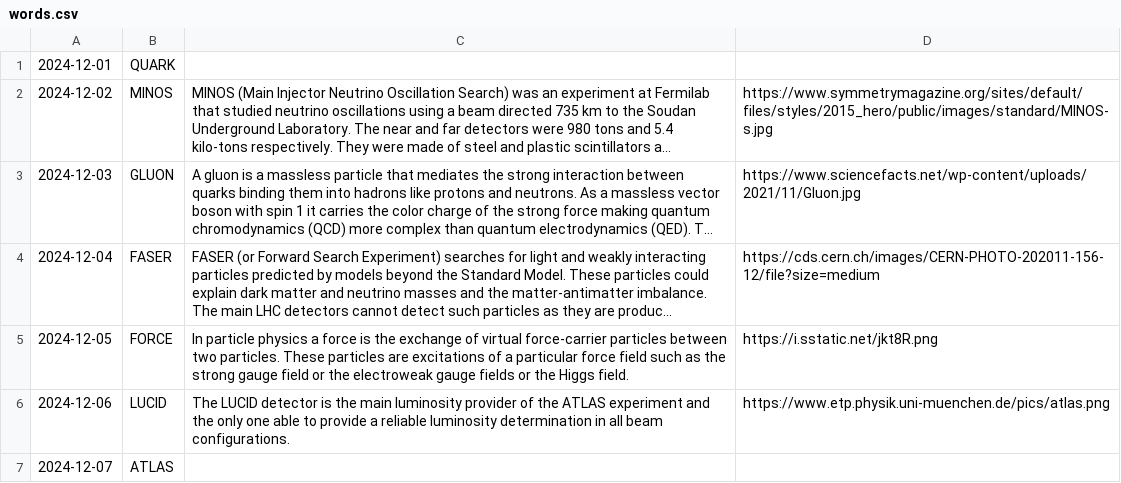
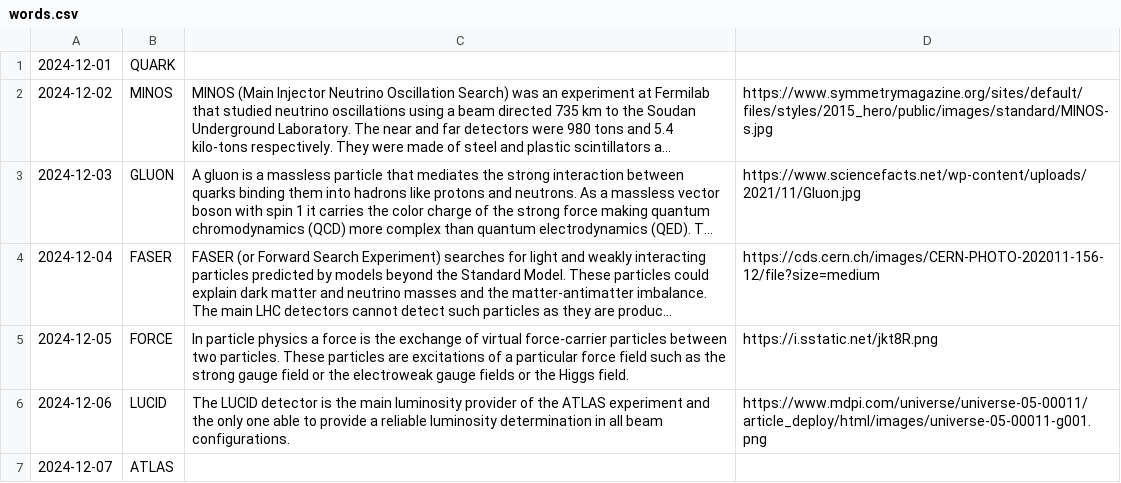
Before and after one commit to bengladwyn/bengladwyn.github.io, a CSV file: words.csv, drawn as a sheet; long unchanged cells end in ….

```diff
--- a/words.csv
+++ b/words.csv
@@ -5,3 +5,3 @@
 2024-12-05,FORCE,In particle physics a force is the exchange of virtual force-carrier particles between two particles. These particles are excitations of a particular force field such as the strong gauge field or the electroweak gauge fields or the Higgs field.,https://i.sstatic.net/jkt8R.png
-2024-12-06,LUCID,The LUCID detector is the main luminosity provider of the ATLAS experiment and the only one able to provide a reliable luminosity determination in all beam configurations.,https://www.etp.physik.uni-muenchen.de/pics/atlas.png
+2024-12-06,LUCID,The LUCID detector is the main luminosity provider of the ATLAS experiment and the only one able to provide a reliable luminosity determination in all beam configurations.,https://www.mdpi.com/universe/universe-05-00011/article_deploy/html/images/universe-05-00011-g001.png
 2024-12-07,ATLAS," ",
```
Also changed, not shown: 1 other file.
